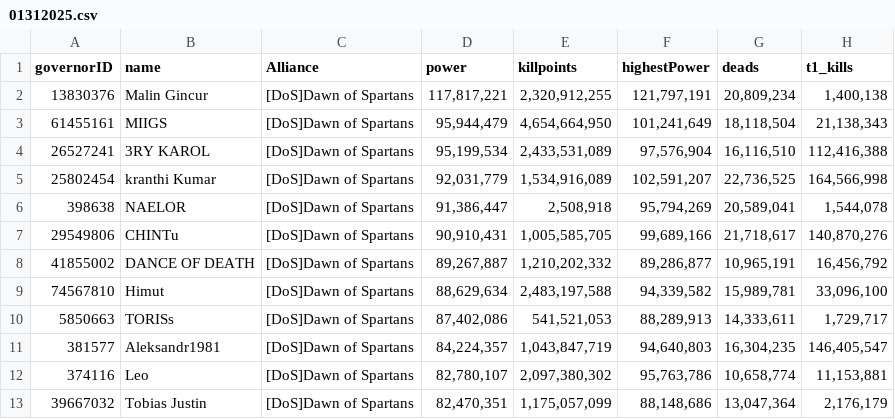
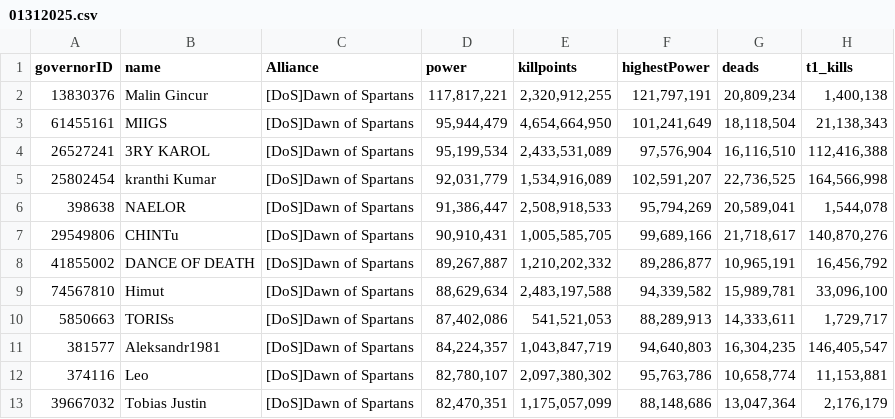
Before and after one commit to lioneleoy/rokstatsviewer, a CSV file: data/01312025.csv, drawn as a sheet; only a part is shown; the diff names each change by its address in the sheet, - before the commit and + after, or states it on an @@ line.

Commit message:
added kill and dead difference logic

```diff
--- a/data/01312025.csv
+++ b/data/01312025.csv
-E6 (killpoints): 2,508,918
+E6 (killpoints): 2,508,918,533
```
Also changed, not shown: 3 other files.
